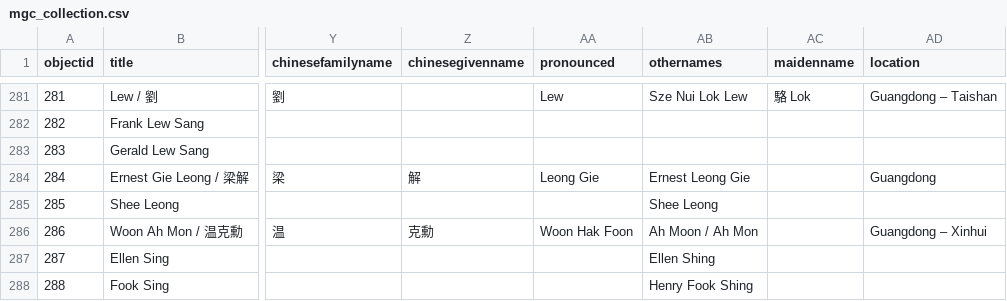
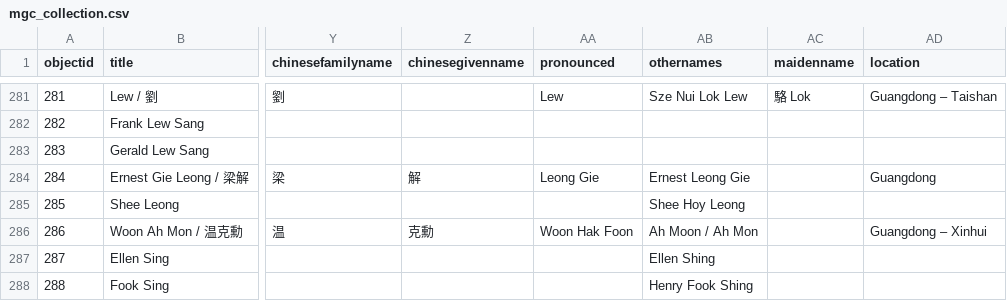
Before and after one commit to cafhov/chinesegraves, a CSV file: _data/mgc_collection.csv, drawn as a sheet; only a part is shown, gaps mark what is left out; the diff names each change by its address in the sheet, - before the commit and + after, or states it on an @@ line.

Commit message:
Add files via upload

```diff
--- a/_data/mgc_collection.csv
+++ b/_data/mgc_collection.csv
-AB285 (othernames): Shee Leong
+AB285 (othernames): Shee Hoy Leong
```
